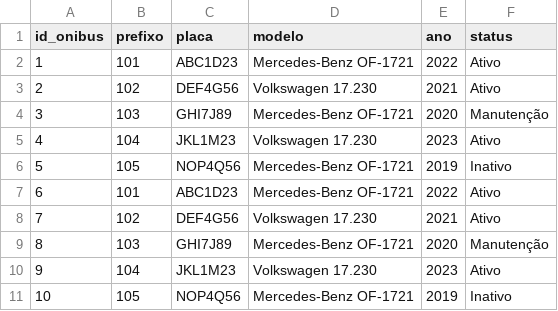
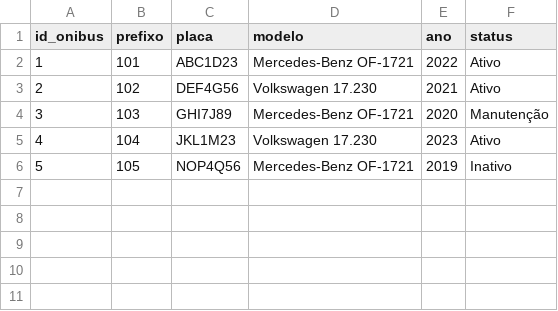
Before and after one commit to danielsantiago92/projeto-etl-garagem, a CSV file: data/raw/onibus.csv, drawn as a sheet; the diff names each change by its address in the sheet, - before the commit and + after, or states it on an @@ line.

Commit message:
Adiciona dashboard de gestao de frota e atualiza dados de onibus

```diff
--- a/data/raw/onibus.csv
+++ b/data/raw/onibus.csv
-row 7: 6 | 101 | ABC1D23 | Mercedes-Benz OF-1721 | 2022 | Ativo
-row 8: 7 | 102 | DEF4G56 | Volkswagen 17.230 | 2021 | Ativo
-row 9: 8 | 103 | GHI7J89 | Mercedes-Benz OF-1721 | 2020 | Manutenção
-row 10: 9 | 104 | JKL1M23 | Volkswagen 17.230 | 2023 | Ativo
-row 11: 10 | 105 | NOP4Q56 | Mercedes-Benz OF-1721 | 2019 | Inativo
```
Also changed, not shown: 1 other file.
